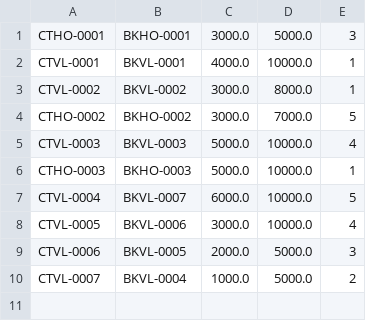
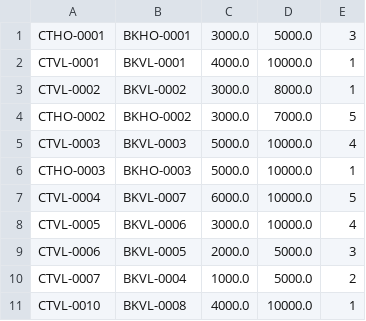
Before and after one commit to pdphuoc7072/C0721G1-PhanDaiPhuoc, a CSV file: FuramaResort/src/data/contract.csv, drawn as a sheet.

```diff
--- a/FuramaResort/src/data/contract.csv
+++ b/FuramaResort/src/data/contract.csv
@@ -10 +10,2 @@ CTVL-0006,BKVL-0005,2000.0,5000.0,3
 CTVL-0007,BKVL-0004,1000.0,5000.0,2
+CTVL-0010,BKVL-0008,4000.0,10000.0,1
```
Also changed, not shown: FuramaResort/out/production/FuramaResort/data/booking.csv, FuramaResort/out/production/FuramaResort/data/contract.csv, 24 other files.
